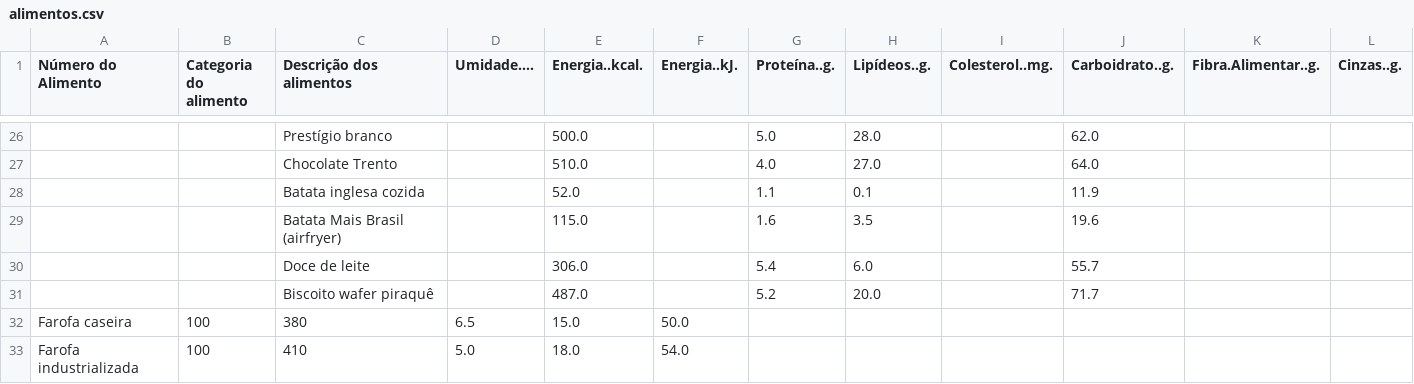
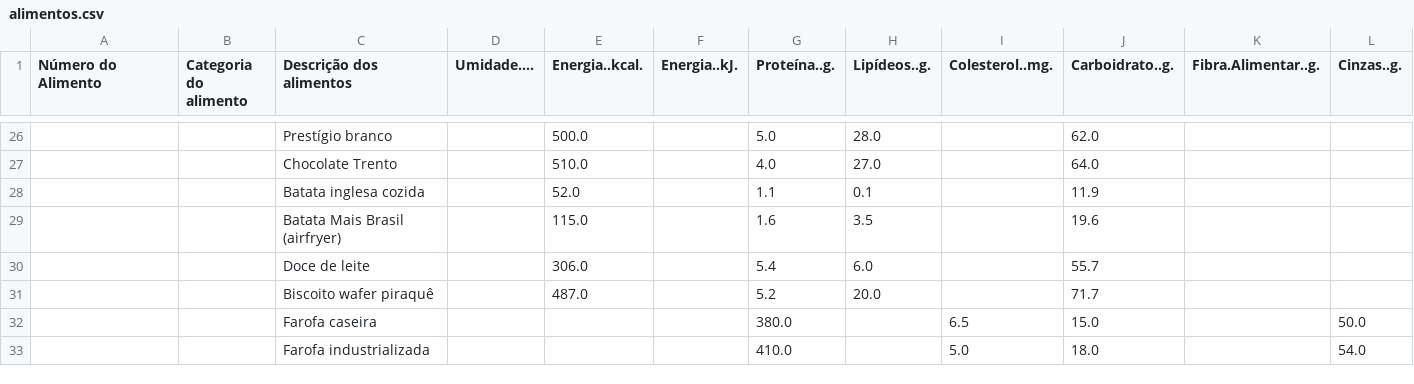
Before and after one commit to arthurssouza42/fit, a CSV file: alimentos.csv, drawn as a sheet; only a part is shown, gaps mark what is left out; removed rows and columns are numbered as before the commit, all else as after; rows hold the shown columns only; the diff names each change by its address in the sheet, - before the commit and + after, or states it on an @@ line.

Commit message:
Update alimentos.csv

```diff
--- a/alimentos.csv
+++ b/alimentos.csv
-row 32: Farofa caseira | 100 | 380 | 6.5 | 15.0 | 50.0
-row 33: Farofa industrializada | 100 | 410 | 5.0 | 18.0 | 54.0
+row 32:  |  | Farofa caseira |  |  |  | 380.0 |  | 6.5 | 15.0 |  | 50.0
+row 33:  |  | Farofa industrializada |  |  |  | 410.0 |  | 5.0 | 18.0 |  | 54.0
```
